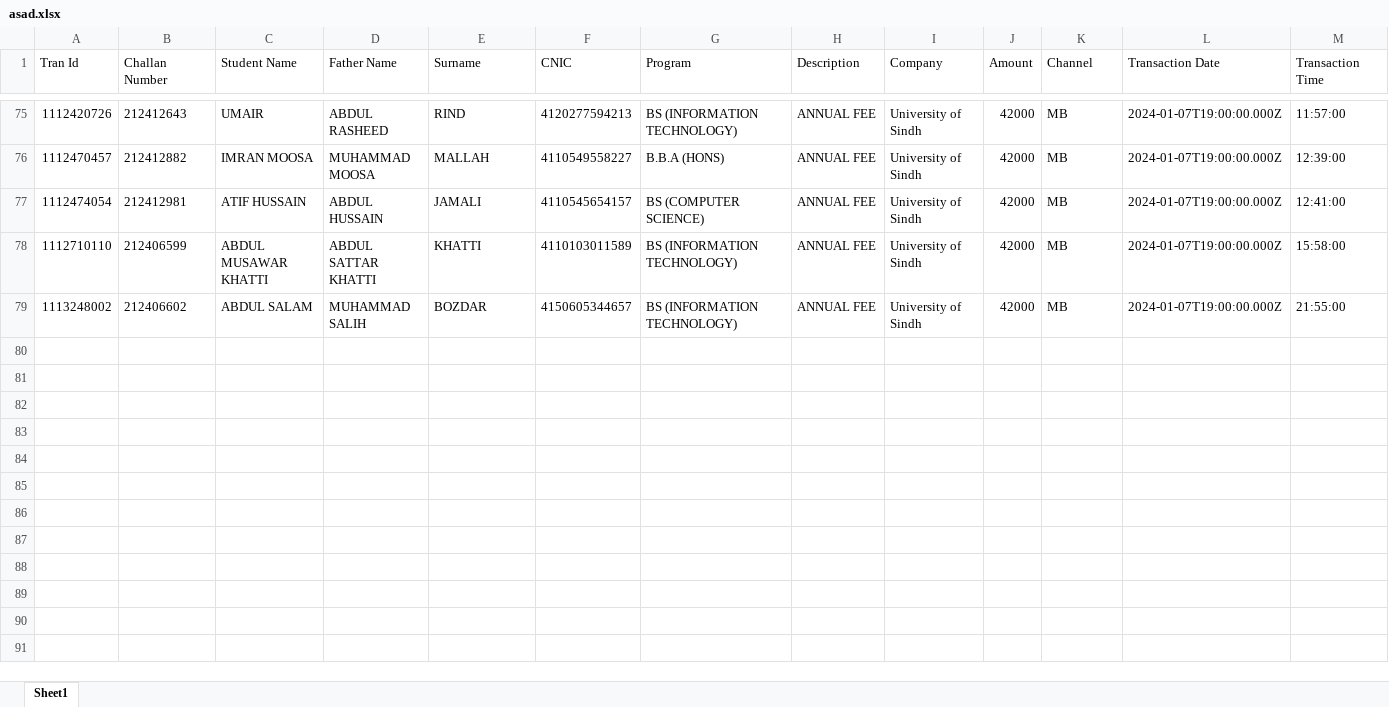
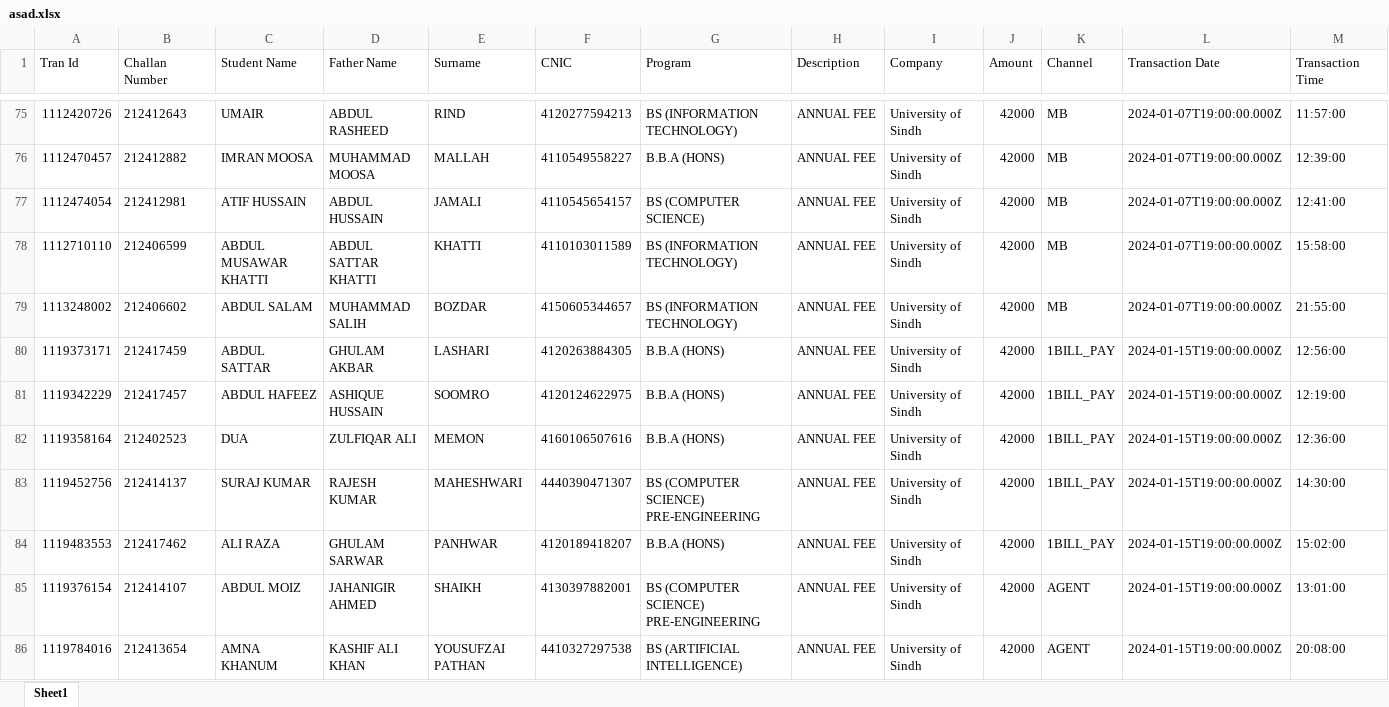
Before and after one commit to AsadBulediReal/audit-system, an Excel workbook: backend/excel-file/asad.xlsx, sheet Sheet1, drawn as a sheet; only a part is shown, gaps mark what is left out; values as stored, in another font and other column widths than the file's, no borders; the diff names each change by its address in the sheet, - before the commit and + after, or states it on an @@ line.

```diff
--- a/backend/excel-file/asad.xlsx (sheet Sheet1)
+++ b/backend/excel-file/asad.xlsx (sheet Sheet1)
+row 80: 1119373171 | 212417459 | ABDUL SATTAR | GHULAM AKBAR | LASHARI | 4120263884305 | B.B.A (HONS) | ANNUAL FEE | University of Sindh | 42000 | 1BILL_PAY | 2024-01-15T19:00:00.000Z | 12:56:00
+row 81: 1119342229 | 212417457 | ABDUL HAFEEZ | ASHIQUE HUSSAIN | SOOMRO | 4120124622975 | B.B.A (HONS) | ANNUAL FEE | University of Sindh | 42000 | 1BILL_PAY | 2024-01-15T19:00:00.000Z | 12:19:00
+row 82: 1119358164 | 212402523 | DUA | ZULFIQAR ALI | MEMON | 4160106507616 | B.B.A (HONS) | ANNUAL FEE | University of Sindh | 42000 | 1BILL_PAY | 2024-01-15T19:00:00.000Z | 12:36:00
+row 83: 1119452756 | 212414137 | SURAJ KUMAR | RAJESH KUMAR | MAHESHWARI | 4440390471307 | BS (COMPUTER SCIENCE) PRE-ENGINEERING | ANNUAL FEE | University of Sindh | 42000 | 1BILL_PAY | 2024-01-15T19:00:00.000Z | 14:30:00
+row 84: 1119483553 | 212417462 | ALI RAZA | GHULAM SARWAR | PANHWAR | 4120189418207 | B.B.A (HONS) | ANNUAL FEE | University of Sindh | 42000 | 1BILL_PAY | 2024-01-15T19:00:00.000Z | 15:02:00
+row 85: 1119376154 | 212414107 | ABDUL MOIZ | JAHANIGIR AHMED | SHAIKH | 4130397882001 | BS (COMPUTER SCIENCE) PRE-ENGINEERING | ANNUAL FEE | University of Sindh | 42000 | AGENT | 2024-01-15T19:00:00.000Z | 13:01:00
+row 86: 1119784016 | 212413654 | AMNA KHANUM | KASHIF ALI KHAN | YOUSUFZAI PATHAN | 4410327297538 | BS (ARTIFICIAL INTELLIGENCE) | ANNUAL FEE | University of Sindh | 42000 | AGENT | 2024-01-15T19:00:00.000Z | 20:08:00
```
Also changed, not shown: 4 other files.
